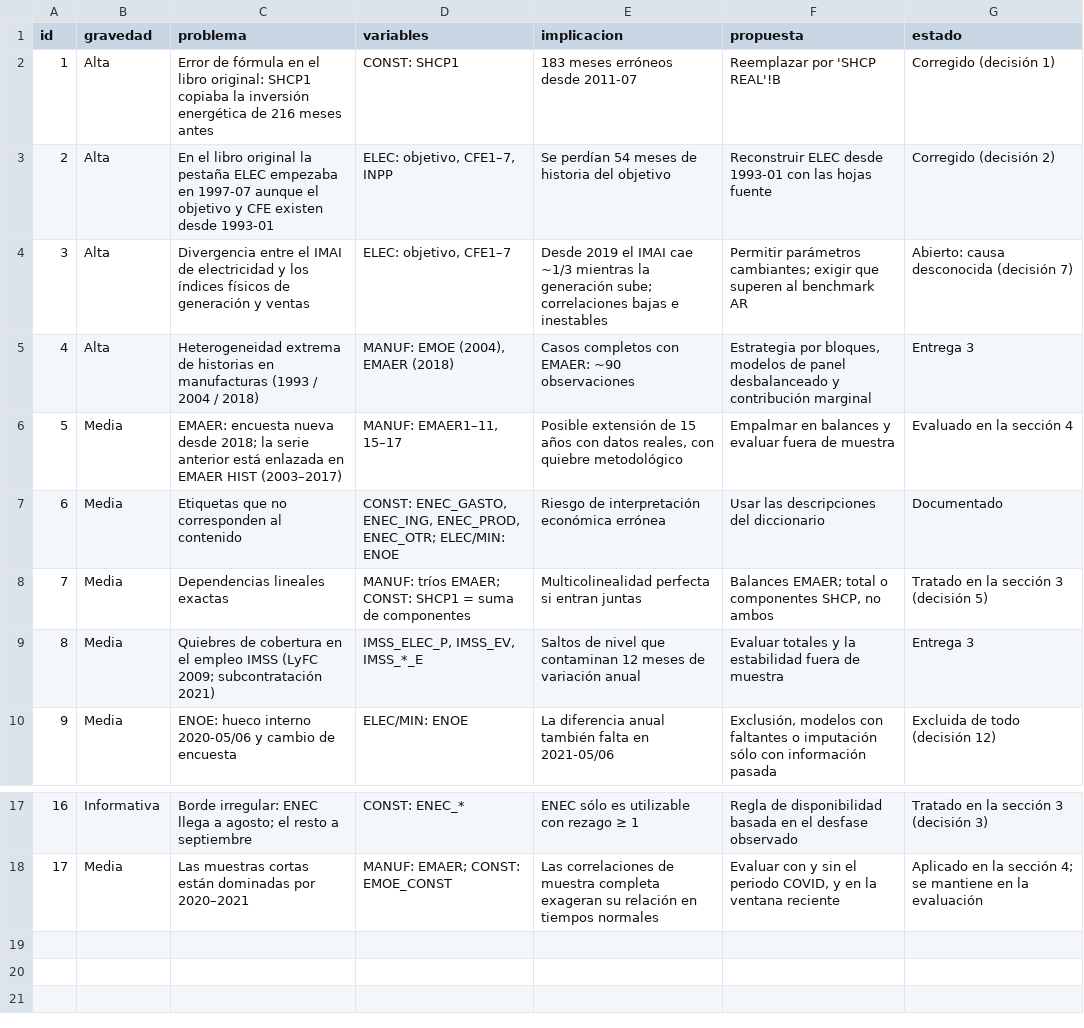
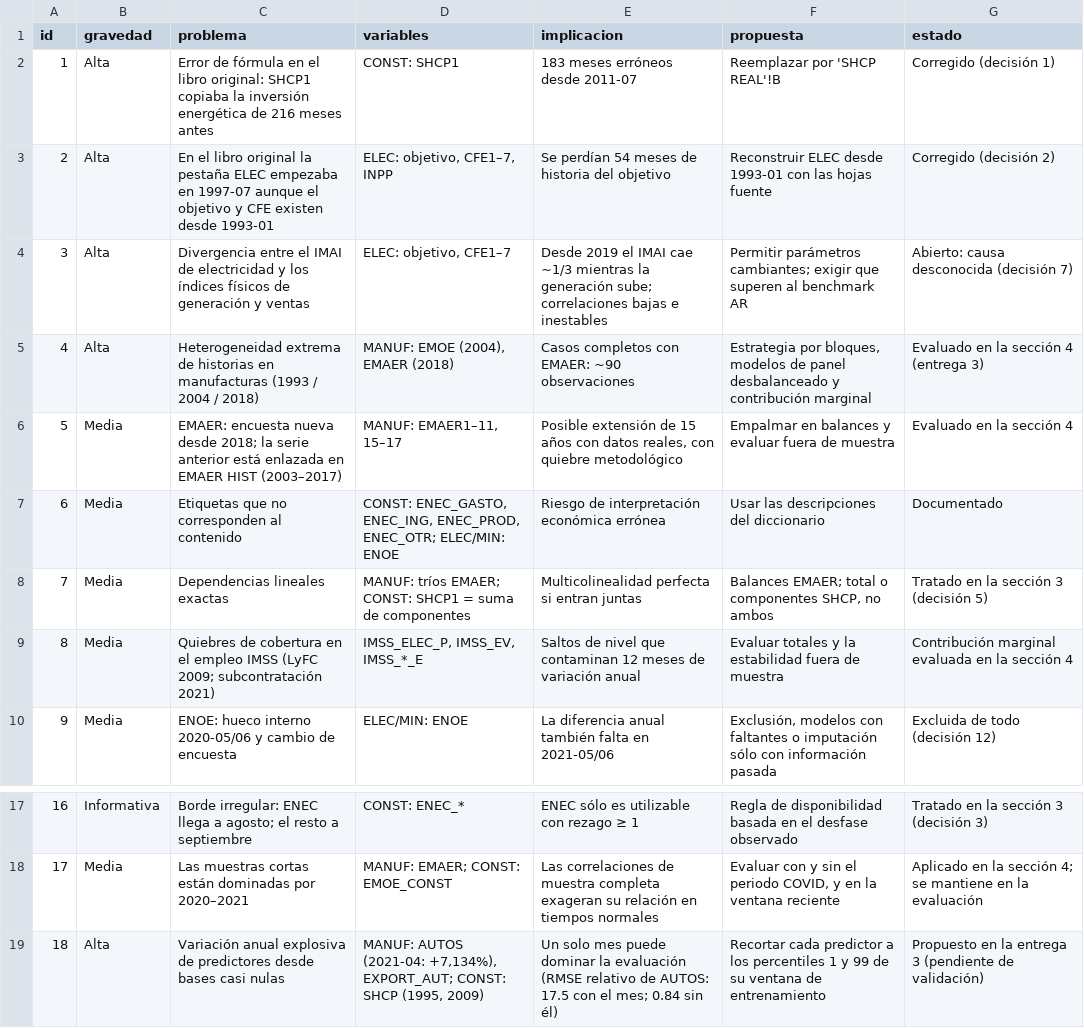
Before and after one commit to aabermejoq/Incertidumbre-Comercial, a CSV file: pronostico_actividad_industrial/resultados/01_diagnostico/problemas_identificados.csv, drawn as a sheet; only a part is shown, gaps mark what is left out.

```diff
--- a/pronostico_actividad_industrial/resultados/01_diagnostico/problemas_identificados.csv
+++ b/pronostico_actividad_industrial/resultados/01_diagnostico/problemas_identificados.csv
@@ -4,3 +4,3 @@
 3,"Alta","Divergencia entre el IMAI de electricidad y los índices físicos de generación y ventas","ELEC: objetivo, CFE1–7","Desde 2019 el IMAI cae ~1/3 mientras la generación sube; correlaciones bajas e inestables","Permitir parámetros cambiantes; exigir que superen al benchmark AR","Abierto: causa desconocida (decisión 7)"
-4,"Alta","Heterogeneidad extrema de historias en manufacturas (1993 / 2004 / 2018)","MANUF: EMOE (2004), EMAER (2018)","Casos completos con EMAER: ~90 observaciones","Estrategia por bloques, modelos de panel desbalanceado y contribución marginal","Entrega 3"
+4,"Alta","Heterogeneidad extrema de historias en manufacturas (1993 / 2004 / 2018)","MANUF: EMOE (2004), EMAER (2018)","Casos completos con EMAER: ~90 observaciones","Estrategia por bloques, modelos de panel desbalanceado y contribución marginal","Evaluado en la sección 4 (entrega 3)"
 5,"Media","EMAER: encuesta nueva desde 2018; la serie anterior está enlazada en EMAER HIST (2003–2017)","MANUF: EMAER1–11, 15–17","Posible extensión de 15 años con datos reales, con quiebre metodológico","Empalmar en balances y evaluar fuera de muestra","Evaluado en la sección 4"
@@ -8,3 +8,3 @@
 7,"Media","Dependencias lineales exactas","MANUF: tríos EMAER; CONST: SHCP1 = suma de componentes","Multicolinealidad perfecta si entran juntas","Balances EMAER; total o componentes SHCP, no ambos","Tratado en la sección 3 (decisión 5)"
-8,"Media","Quiebres de cobertura en el empleo IMSS (LyFC 2009; subcontratación 2021)","IMSS_ELEC_P, IMSS_EV, IMSS_*_E","Saltos de nivel que contaminan 12 meses de variación anual","Evaluar totales y la estabilidad fuera de muestra","Entrega 3"
+8,"Media","Quiebres de cobertura en el empleo IMSS (LyFC 2009; subcontratación 2021)","IMSS_ELEC_P, IMSS_EV, IMSS_*_E","Saltos de nivel que contaminan 12 meses de variación anual","Evaluar totales y la estabilidad fuera de muestra","Contribución marginal evaluada en la sección 4"
 9,"Media","ENOE: hueco interno 2020-05/06 y cambio de encuesta","ELEC/MIN: ENOE","La diferencia anual también falta en 2021-05/06","Exclusión, modelos con faltantes o imputación sólo con información pasada","Excluida de todo (decisión 12)"
@@ -18 +18,2 @@
 17,"Media","Las muestras cortas están dominadas por 2020–2021","MANUF: EMAER; CONST: EMOE_CONST","Las correlaciones de muestra completa exageran su relación en tiempos normales","Evaluar con y sin el periodo COVID, y en la ventana reciente","Aplicado en la sección 4; se mantiene en la evaluación"
+18,"Alta","Variación anual explosiva de predictores desde bases casi nulas","MANUF: AUTOS (2021-04: +7,134%), EXPORT_AUT; CONST: SHCP (1995, 2009)","Un solo mes puede dominar la evaluación (RMSE relativo de AUTOS: 17.5 con el mes; 0.84 sin él)","Recortar cada predictor a los percentiles 1 y 99 de su ventana de entrenamiento","Propuesto en la entrega 3 (pendiente de validación)"
```
Also changed, not shown: 6 other files.
